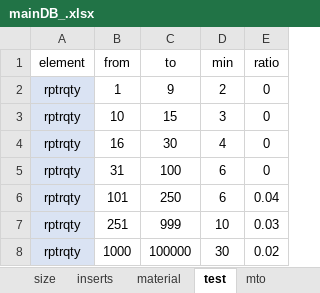
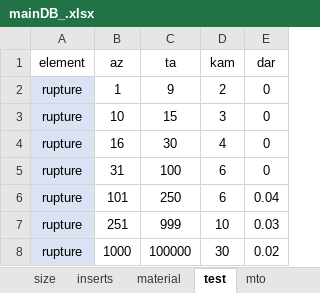
Before and after one commit to koalium/rupturium, an Excel workbook: src/mainDB_.xlsx, sheet test, drawn as a sheet; values as stored, in another font and other column widths than the file's, no borders; removed rows and columns are numbered as before the commit, all else as after; the diff names each change by its address in the sheet, - before the commit and + after, or states it on an @@ line.

```diff
--- a/src/mainDB_.xlsx (sheet test)
+++ b/src/mainDB_.xlsx (sheet test)
-row 1: element | from | to | min | ratio
+row 1: element | az | ta | kam | dar
-A2:A8: rptrqty
+A2:A8: rupture
```
Also changed, not shown: 16 other files.
